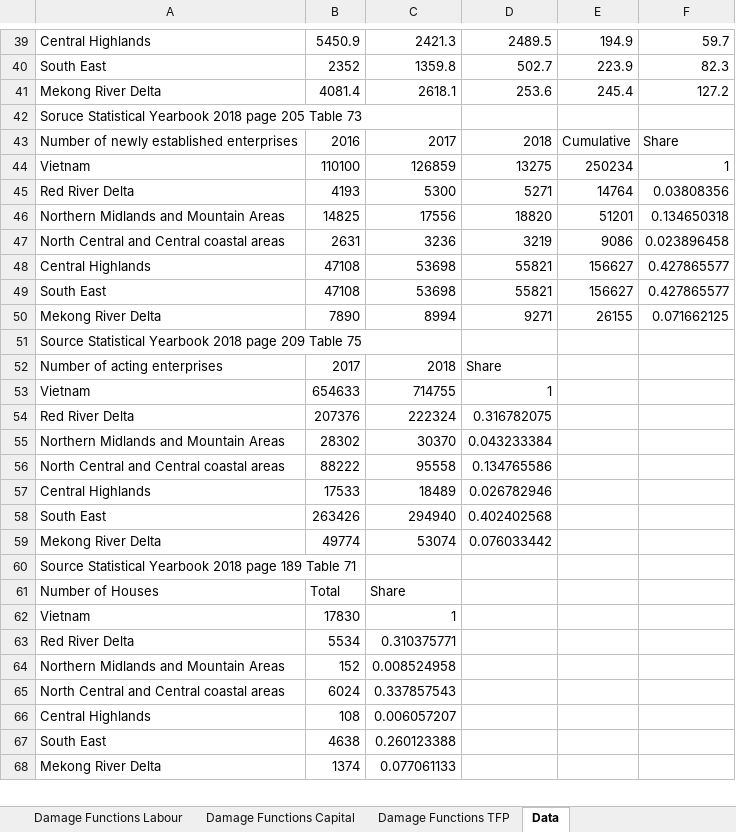
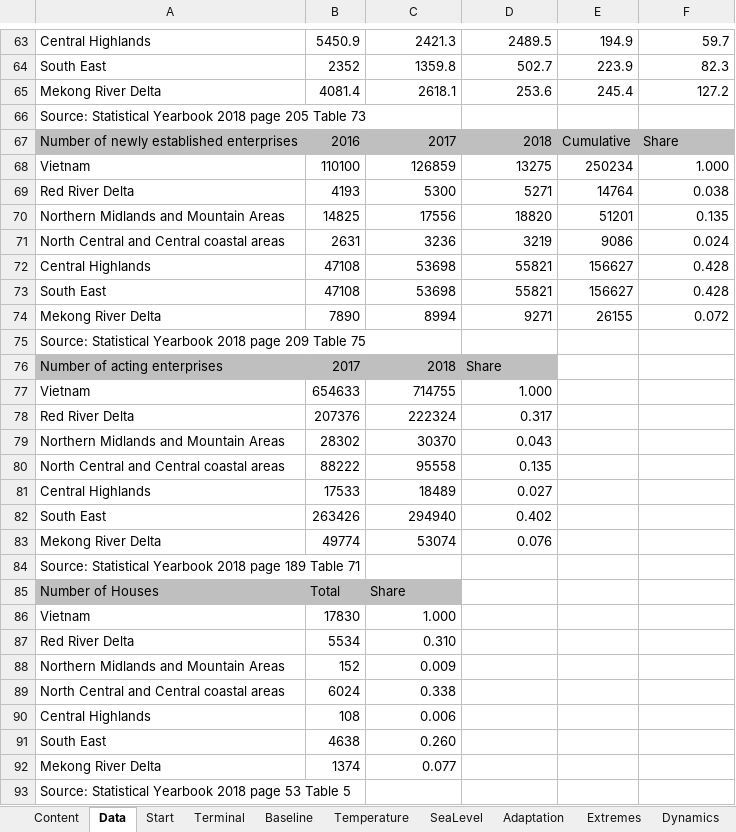
Before and after one commit to schultkr/DGE-CRED, an Excel workbook: DGE_CRED_Model/ExcelFiles/ModelSimulationandCalibration3Sectorsand3Regions.xlsx, sheet Data, drawn as a sheet; only a part is shown, gaps mark what is left out; values as stored, in another font and other column widths than the file's, no borders; addresses are those after the commit; the diff covers the shown part only; the diff names each change by its address in the sheet, - before the commit and + after, or states it on an @@ line.

```diff
--- a/DGE_CRED_Model/ExcelFiles/ModelSimulationandCalibration3Sectorsand3Regions.xlsx (sheet Data)
+++ b/DGE_CRED_Model/ExcelFiles/ModelSimulationandCalibration3Sectorsand3Regions.xlsx (sheet Data)
-A66: Soruce Statistical Yearbook…
+A66: Source: Statistical Yearbook…
-A67:F67 fill: none
+A67:F67 fill: #BFBFBF
-F68: 1
+F68: 1.000
-F69: 0.03808356
+F69: 0.038
-F70: 0.134650318
+F70: 0.135
-F71: 0.023896458
+F71: 0.024
-F72:F73: 0.427865577
+F72:F73: 0.428
-F74: 0.071662125
+F74: 0.072
-A75: Source Statistical Yearbook…
+A75: Source: Statistical Yearbook…
-A76:D76 fill: none
+A76:D76 fill: #BFBFBF
-D77: 1
+D77: 1.000
-D78: 0.316782075
+D78: 0.317
-D79: 0.043233384
+D79: 0.043
-D80: 0.134765586
+D80: 0.135
-D81: 0.026782946
+D81: 0.027
-D82: 0.402402568
+D82: 0.402
-D83: 0.076033442
+D83: 0.076
-A84: Source Statistical Yearbook…
+A84: Source: Statistical Yearbook…
-A85:C85 fill: none
+A85:C85 fill: #BFBFBF
-C86: 1
+C86: 1.000
-C87: 0.310375771
+C87: 0.310
-C88: 0.008524958
+C88: 0.009
-C89: 0.337857543
+C89: 0.338
-C90: 0.006057207
+C90: 0.006
-C91: 0.260123388
+C91: 0.260
-C92: 0.077061133
+C92: 0.077
+row 93: Source: Statistical Yearbook 2018 page 53 Table 5
```
Also changed, not shown: 24 added rows, 10 edited cells and cell formats elsewhere in this sheet, sheet Extremes, sheet Start, sheet Terminal, sheet Damage Functions Labour, sheet Damage Functions Capital, sheet Dynamics, 5 more sheets, other sheet tabs, formulas that keep their value, charts or pictures, DGE_CRED_Model/ExcelFiles/ModelSimulationandCalibration9Sectorsand6Regions.xlsx, 34 other files.
